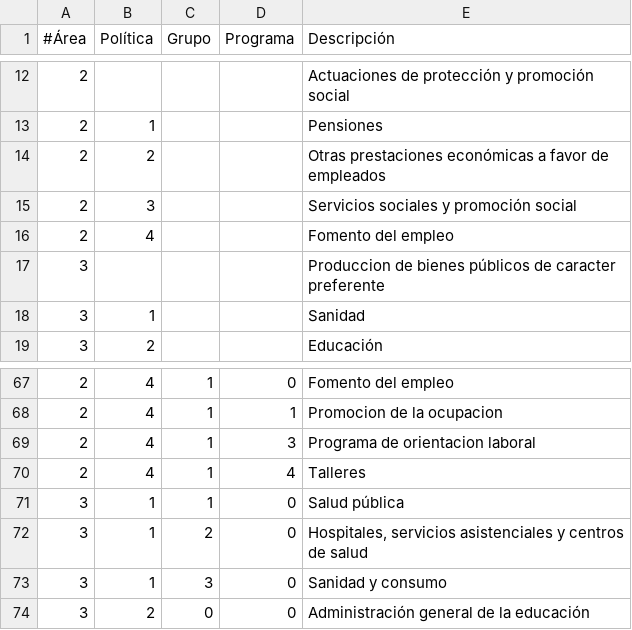
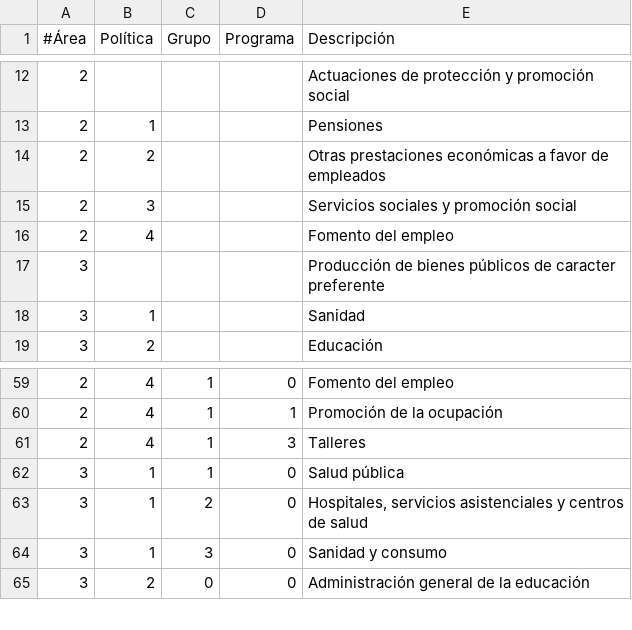
Before and after one commit to civio/presupuesto-lavallduixo, a CSV file: data/es-es/areas_funcionales.csv, drawn as a sheet; only a part is shown, gaps mark what is left out; the diff covers the shown part only.

```diff
--- a/data/es-es/areas_funcionales.csv
+++ b/data/es-es/areas_funcionales.csv
@@ -16,3 +16,3 @@
 2,4,,,Fomento del empleo
-3,,,,Produccion de bienes públicos de caracter preferente
+3,,,,Producción de bienes públicos de caracter preferente
 3,1,,,Sanidad
@@ -67,5 +59,4 @@
 2,4,1,0,Fomento del empleo
-2,4,1,1,Promocion de la ocupacion
-2,4,1,3,Programa de orientacion laboral
-2,4,1,4,Talleres
+2,4,1,1,Promoción de la ocupación
+2,4,1,3,Talleres
 3,1,1,0,Salud pública
```
Also changed, not shown: 13 removed rows and 13 edited cells elsewhere in this file, data/ca/areas_funcionales.csv, 1 other file.
